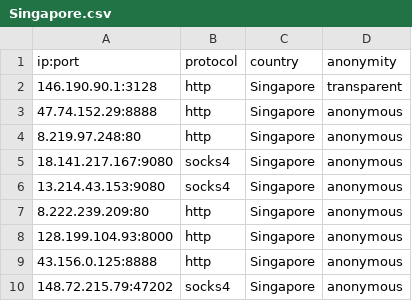
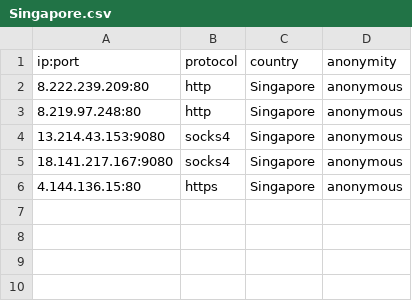
Before and after one commit to NoureddineRmila/daily-free-working-proxies, a CSV file: Singapore.csv, drawn as a sheet.

```diff
--- a/Singapore.csv
+++ b/Singapore.csv
@@ -1,10 +1,6 @@
 ip:port,protocol,country,anonymity
-146.190.90.1:3128,http,Singapore,transparent
-47.74.152.29:8888,http,Singapore,anonymous
+8.222.239.209:80,http,Singapore,anonymous
 8.219.97.248:80,http,Singapore,anonymous
+13.214.43.153:9080,socks4,Singapore,anonymous
 18.141.217.167:9080,socks4,Singapore,anonymous
-13.214.43.153:9080,socks4,Singapore,anonymous
-8.222.239.209:80,http,Singapore,anonymous
-128.199.104.93:8000,http,Singapore,anonymous
-43.156.0.125:8888,http,Singapore,anonymous
-148.72.215.79:47202,socks4,Singapore,anonymous
+4.144.136.15:80,https,Singapore,anonymous
```
Also changed, not shown: Germany.csv, United States.csv, 20 other files.
